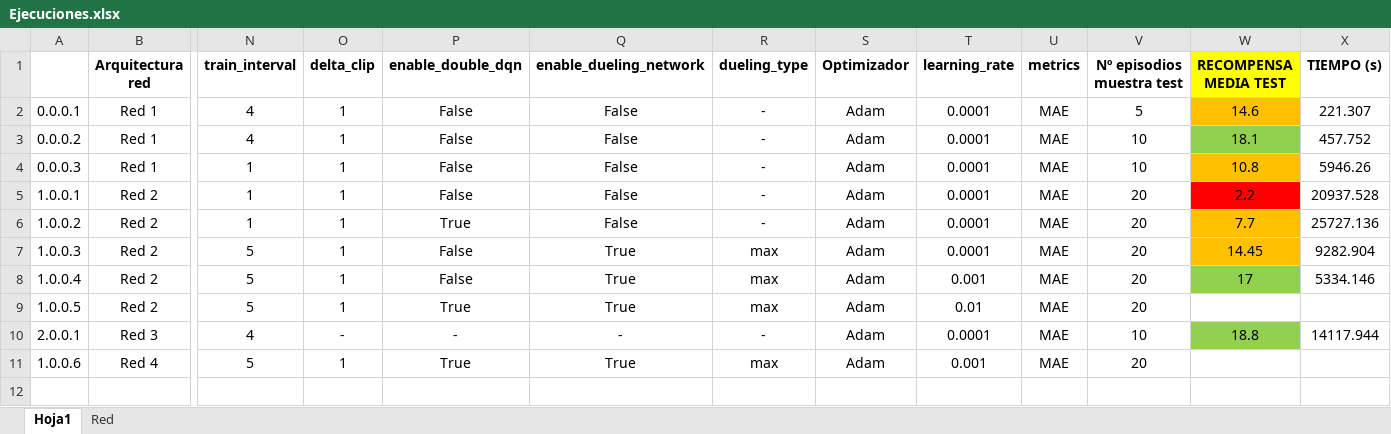
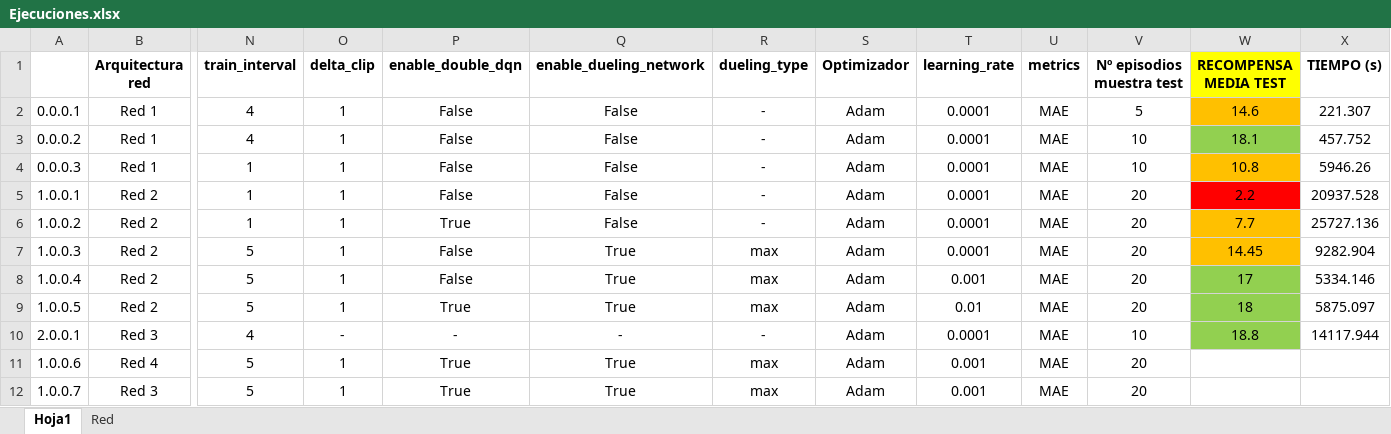
Before and after one commit to RaulMGallego/08MIAR_10_B_2024-25_Aprendizaje_por_refuerzo, an Excel workbook: Ejecuciones.xlsx, sheet Hoja1, drawn as a sheet; only a part is shown, gaps mark what is left out; values as stored, in another font and other column widths than the file's, no borders; rows hold the shown columns only; the diff names each change by its address in the sheet, - before the commit and + after, or states it on an @@ line.

```diff
--- a/Ejecuciones.xlsx (sheet Hoja1)
+++ b/Ejecuciones.xlsx (sheet Hoja1)
-W9 (RECOMPENSA MEDIA TEST): (empty)
+W9 (RECOMPENSA MEDIA TEST): 18
-W9 fill: none
+W9 fill: #92D050
-X9 (TIEMPO (s)): (empty)
+X9 (TIEMPO (s)): 5875.097
+row 12: 1.0.0.7 | Red 3 | 5 | 1 | True | True | max | Adam | 0.001 | MAE | 20
```
Also changed, not shown: 3 other files.
